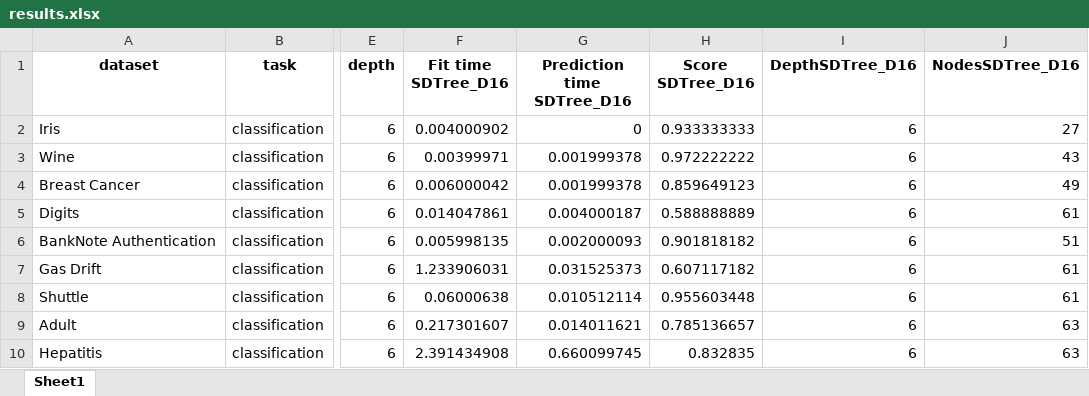
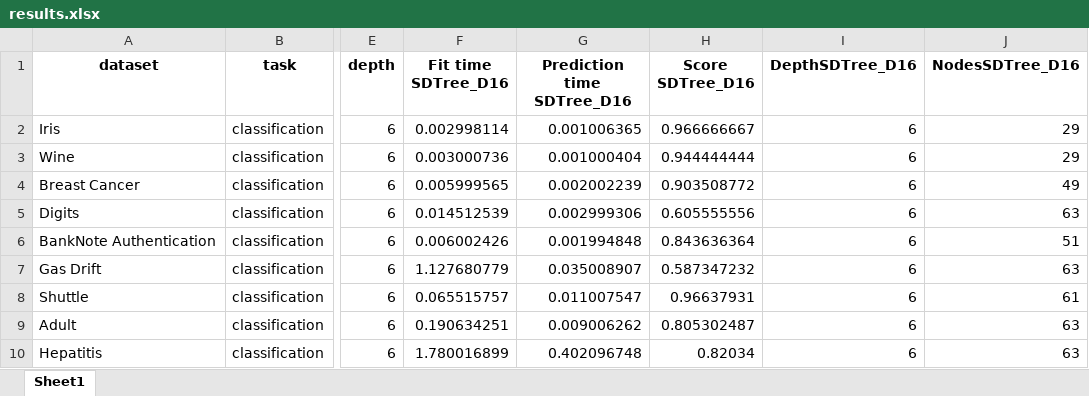
Before and after one commit to LluisCerda/OnDTsUsingSimilarity, an Excel workbook: output/results.xlsx, sheet Sheet1, drawn as a sheet; only a part is shown, gaps mark what is left out; values as stored, in another font and other column widths than the file's, no borders; the diff covers the shown part only; the diff names each change by its address in the sheet, - before the commit and + after, or states it on an @@ line.

```diff
--- a/output/results.xlsx (sheet Sheet1)
+++ b/output/results.xlsx (sheet Sheet1)
-F2 (Fit time SDTree_D16): 0.004000902
+F2 (Fit time SDTree_D16): 0.002998114
-G2 (Prediction time SDTree_D16): 0
+G2 (Prediction time SDTree_D16): 0.001006365
-H2 (Score SDTree_D16): 0.933333333
+H2 (Score SDTree_D16): 0.966666667
-J2 (NodesSDTree_D16): 27
+J2 (NodesSDTree_D16): 29
-F3 (Fit time SDTree_D16): 0.00399971
+F3 (Fit time SDTree_D16): 0.003000736
-G3 (Prediction time SDTree_D16): 0.001999378
+G3 (Prediction time SDTree_D16): 0.001000404
-H3 (Score SDTree_D16): 0.972222222
+H3 (Score SDTree_D16): 0.944444444
-J3 (NodesSDTree_D16): 43
+J3 (NodesSDTree_D16): 29
-F4 (Fit time SDTree_D16): 0.006000042
+F4 (Fit time SDTree_D16): 0.005999565
-G4 (Prediction time SDTree_D16): 0.001999378
+G4 (Prediction time SDTree_D16): 0.002002239
-H4 (Score SDTree_D16): 0.859649123
+H4 (Score SDTree_D16): 0.903508772
-F5 (Fit time SDTree_D16): 0.014047861
+F5 (Fit time SDTree_D16): 0.014512539
-G5 (Prediction time SDTree_D16): 0.004000187
+G5 (Prediction time SDTree_D16): 0.002999306
-H5 (Score SDTree_D16): 0.588888889
+H5 (Score SDTree_D16): 0.605555556
-J5 (NodesSDTree_D16): 61
+J5 (NodesSDTree_D16): 63
-F6 (Fit time SDTree_D16): 0.005998135
+F6 (Fit time SDTree_D16): 0.006002426
-G6 (Prediction time SDTree_D16): 0.002000093
+G6 (Prediction time SDTree_D16): 0.001994848
-H6 (Score SDTree_D16): 0.901818182
+H6 (Score SDTree_D16): 0.843636364
-F7 (Fit time SDTree_D16): 1.233906031
+F7 (Fit time SDTree_D16): 1.127680779
-G7 (Prediction time SDTree_D16): 0.031525373
+G7 (Prediction time SDTree_D16): 0.035008907
-H7 (Score SDTree_D16): 0.607117182
+H7 (Score SDTree_D16): 0.587347232
-J7 (NodesSDTree_D16): 61
+J7 (NodesSDTree_D16): 63
-F8 (Fit time SDTree_D16): 0.06000638
+F8 (Fit time SDTree_D16): 0.065515757
-G8 (Prediction time SDTree_D16): 0.010512114
+G8 (Prediction time SDTree_D16): 0.011007547
-H8 (Score SDTree_D16): 0.955603448
+H8 (Score SDTree_D16): 0.96637931
-F9 (Fit time SDTree_D16): 0.217301607
+F9 (Fit time SDTree_D16): 0.190634251
-G9 (Prediction time SDTree_D16): 0.014011621
+G9 (Prediction time SDTree_D16): 0.009006262
-H9 (Score SDTree_D16): 0.785136657
+H9 (Score SDTree_D16): 0.805302487
-F10 (Fit time SDTree_D16): 2.391434908
+F10 (Fit time SDTree_D16): 1.780016899
-G10 (Prediction time SDTree_D16): 0.660099745
+G10 (Prediction time SDTree_D16): 0.402096748
-H10 (Score SDTree_D16): 0.832835
+H10 (Score SDTree_D16): 0.82034
```
Also changed, not shown: 236 edited cells elsewhere in this sheet, output/best_results.xlsx, 1 other file.
